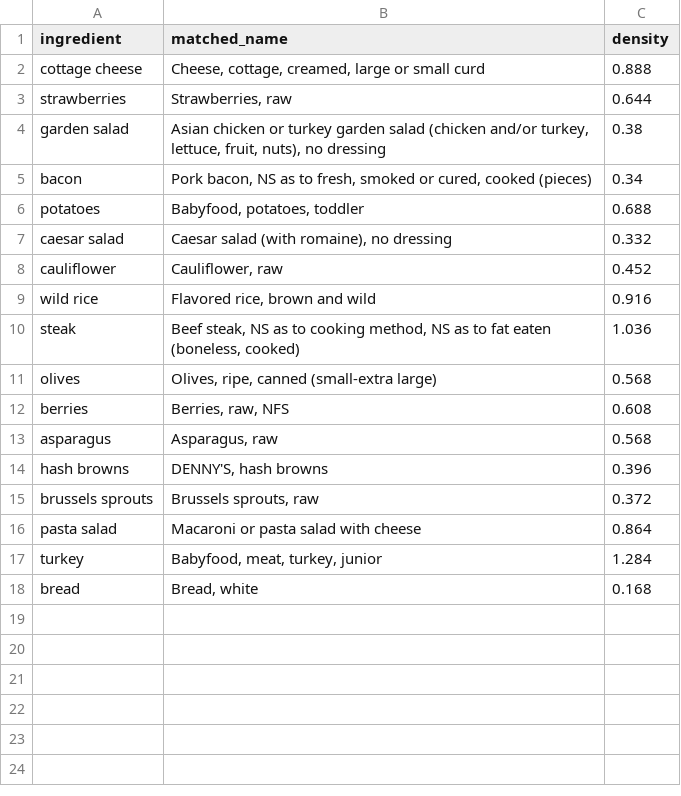
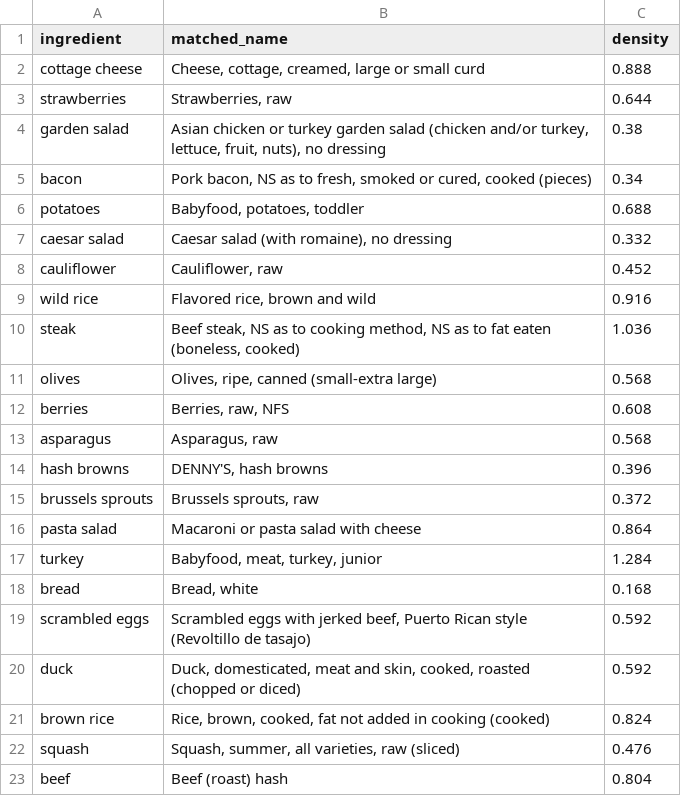
Before and after one commit to IloveUhiuhiu/Crawl-Density, a CSV file: output_density.csv, drawn as a sheet.

Commit message:
update output

```diff
--- a/output_density.csv
+++ b/output_density.csv
@@ -18 +18,6 @@ turkey,"Babyfood, meat, turkey, junior",1.284
 bread,"Bread, white",0.168
+scrambled eggs,"Scrambled eggs with jerked beef, Puerto Rican style (Revoltillo de tasajo)",0.592
+duck,"Duck, domesticated, meat and skin, cooked, roasted (chopped or diced)",0.592
+brown rice,"Rice, brown, cooked, fat not added in cooking (cooked)",0.824
+squash,"Squash, summer, all varieties, raw (sliced)",0.476
+beef,Beef (roast) hash,0.804
```
Also changed, not shown: 1 other file.
